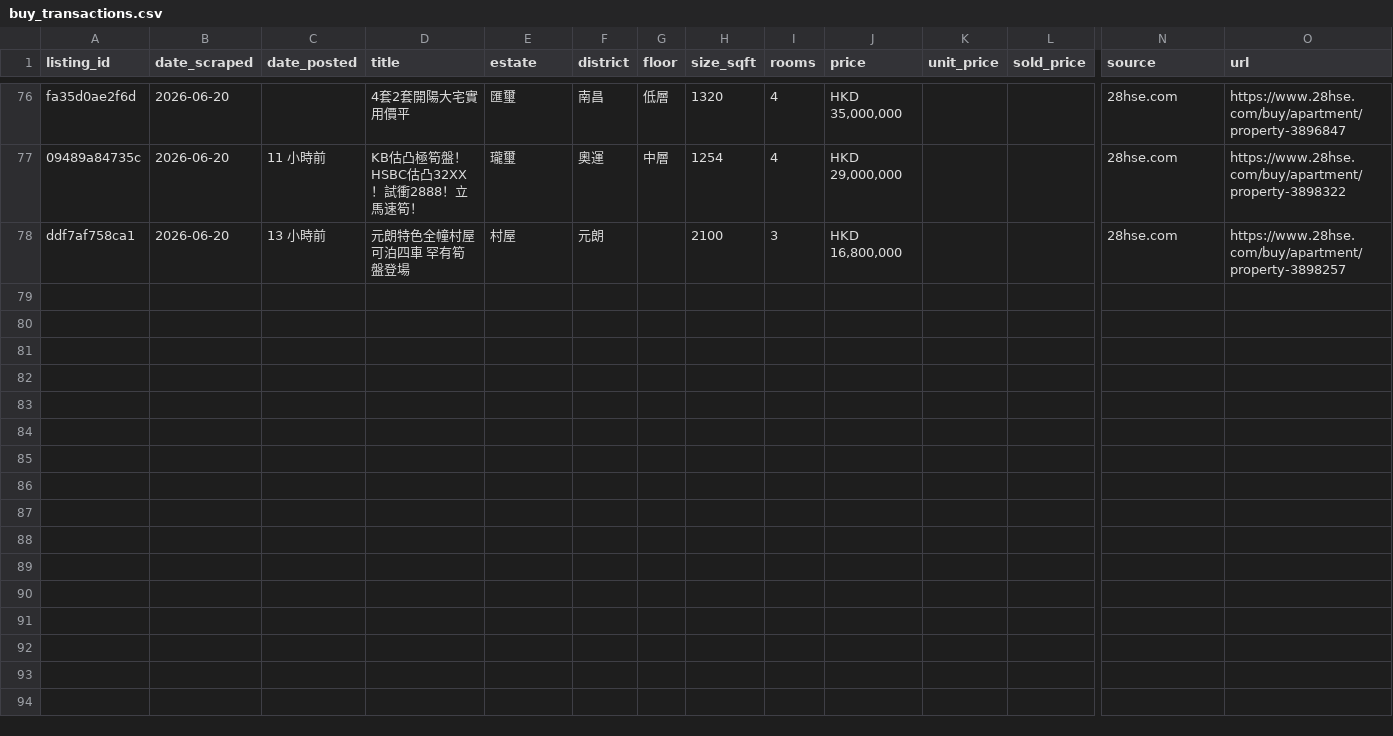
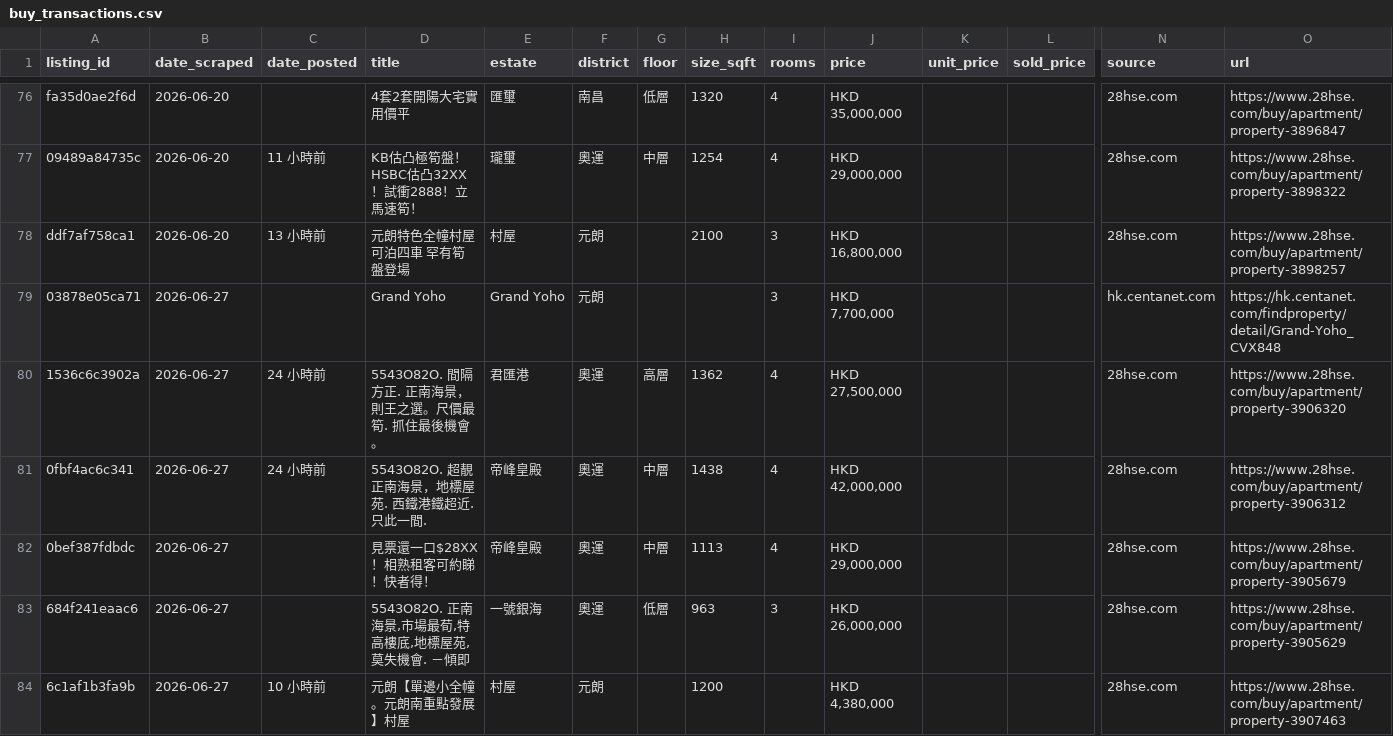
Before and after one commit to francoishideyoshi/hk-property-telegram-bot, a CSV file: data/buy_transactions.csv, drawn as a sheet; only a part is shown, gaps mark what is left out; rows hold the shown columns only; the diff names each change by its address in the sheet, - before the commit and + after, or states it on an @@ line.

```diff
--- a/data/buy_transactions.csv
+++ b/data/buy_transactions.csv
+row 79: 03878e05ca71 | 2026-06-27 |  | Grand Yoho | Grand Yoho | 元朗 |  |  | 3 | HKD 7,700,000 |  |  | hk.centanet.com | https://hk.centanet.com/findproperty/detail/Grand-Yoho_CVX848
+row 80: 1536c6c3902a | 2026-06-27 | 24 小時前 | 5543O82O. 間隔方正. 正南海景，則王之選。尺價最筍. 抓住最後機會。 | 君匯港 | 奧運 | 高層 | 1362 | 4 | HKD 27,500,000 |  |  | 28hse.com | https://www.28hse.com/buy/apartment/property-3906320
+row 81: 0fbf4ac6c341 | 2026-06-27 | 24 小時前 | 5543O82O. 超靚正南海景，地標屋苑. 西鐵港鐵超近. 只此一間. | 帝峰皇殿 | 奧運 | 中層 | 1438 | 4 | HKD 42,000,000 |  |  | 28hse.com | https://www.28hse.com/buy/apartment/property-3906312
+row 82: 0bef387fdbdc | 2026-06-27 |  | 見票還一口$28XX！相熟租客可約睇！快者得！ | 帝峰皇殿 | 奧運 | 中層 | 1113 | 4 | HKD 29,000,000 |  |  | 28hse.com | https://www.28hse.com/buy/apartment/property-3905679
+row 83: 684f241eaac6 | 2026-06-27 |  | 5543O82O. 正南海景,市場最荀,特高樓底,地標屋苑,莫失機會. －傾即 | 一號銀海 | 奧運 | 低層 | 963 | 3 | HKD 26,000,000 |  |  | 28hse.com | https://www.28hse.com/buy/apartment/property-3905629
+row 84: 6c1af1b3fa9b | 2026-06-27 | 10 小時前 | 元朗【單邊小全幢。元朗南重點發展】村屋 | 村屋 | 元朗 |  | 1200 |  | HKD 4,380,000 |  |  | 28hse.com | https://www.28hse.com/buy/apartment/property-3907463
```
Also changed, not shown: data/rental_client.csv.
